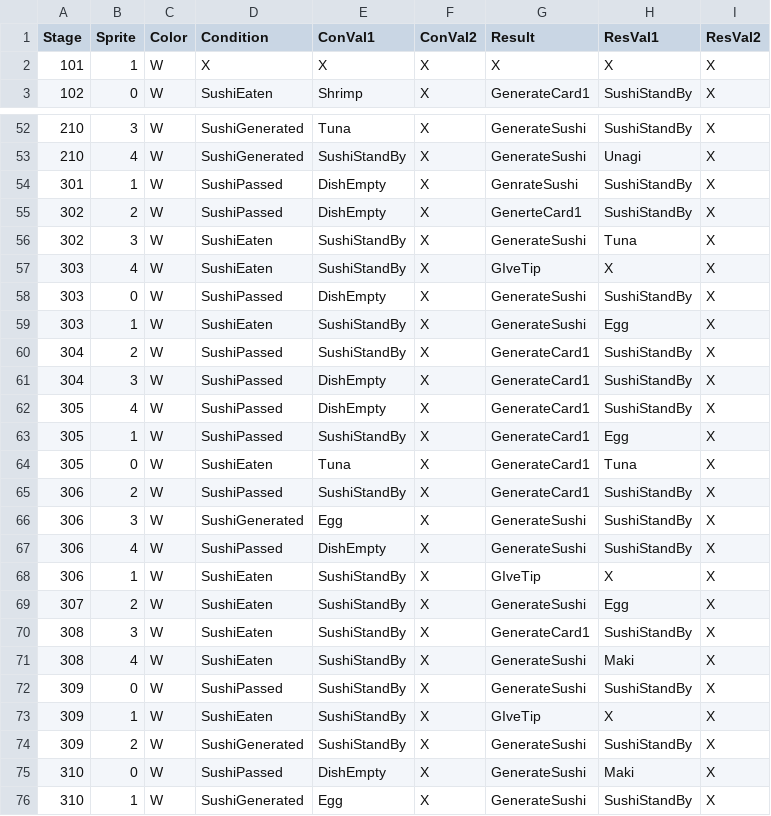
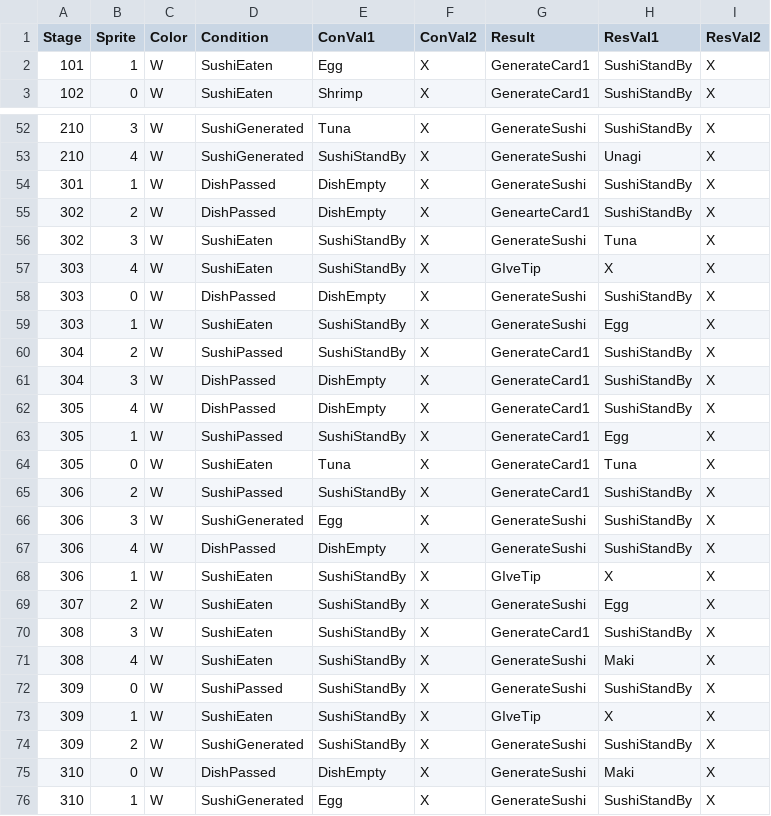
Before and after one commit to leeSEOyoung-snu/2025-GMTK-GameJam, a CSV file: Assets/Resources/Data/TestCat.csv, drawn as a sheet; only a part is shown, gaps mark what is left out.

```diff
--- a/Assets/Resources/Data/TestCat.csv
+++ b/Assets/Resources/Data/TestCat.csv
@@ -1,3 +1,3 @@
 Stage,Sprite,Color,Condition,ConVal1,ConVal2,Result,ResVal1,ResVal2
-101,1,W,X,X,X,X,X,X
+101,1,W,SushiEaten,Egg,X,GenerateCard1,SushiStandBy,X
 102,0,W,SushiEaten,Shrimp,X,GenerateCard1,SushiStandBy,X
@@ -53,11 +53,11 @@ Stage,Sprite,Color,Condition,ConVal1,ConVal2,Result,ResVal1,ResVal2
 210,4,W,SushiGenerated,SushiStandBy,X,GenerateSushi,Unagi,X
-301,1,W,SushiPassed,DishEmpty,X,GenrateSushi,SushiStandBy,X
-302,2,W,SushiPassed,DishEmpty,X,GenerteCard1,SushiStandBy,X
+301,1,W,DishPassed,DishEmpty,X,GenerateSushi,SushiStandBy,X
+302,2,W,DishPassed,DishEmpty,X,GenearteCard1,SushiStandBy,X
 302,3,W,SushiEaten,SushiStandBy,X,GenerateSushi,Tuna,X
 303,4,W,SushiEaten,SushiStandBy,X,GIveTip,X,X
-303,0,W,SushiPassed,DishEmpty,X,GenerateSushi,SushiStandBy,X
+303,0,W,DishPassed,DishEmpty,X,GenerateSushi,SushiStandBy,X
 303,1,W,SushiEaten,SushiStandBy,X,GenerateSushi,Egg,X
 304,2,W,SushiPassed,SushiStandBy,X,GenerateCard1,SushiStandBy,X
-304,3,W,SushiPassed,DishEmpty,X,GenerateCard1,SushiStandBy,X
-305,4,W,SushiPassed,DishEmpty,X,GenerateCard1,SushiStandBy,X
+304,3,W,DishPassed,DishEmpty,X,GenerateCard1,SushiStandBy,X
+305,4,W,DishPassed,DishEmpty,X,GenerateCard1,SushiStandBy,X
 305,1,W,SushiPassed,SushiStandBy,X,GenerateCard1,Egg,X
@@ -66,3 +66,3 @@ Stage,Sprite,Color,Condition,ConVal1,ConVal2,Result,ResVal1,ResVal2
 306,3,W,SushiGenerated,Egg,X,GenerateSushi,SushiStandBy,X
-306,4,W,SushiPassed,DishEmpty,X,GenerateSushi,SushiStandBy,X
+306,4,W,DishPassed,DishEmpty,X,GenerateSushi,SushiStandBy,X
 306,1,W,SushiEaten,SushiStandBy,X,GIveTip,X,X
@@ -74,3 +74,3 @@ Stage,Sprite,Color,Condition,ConVal1,ConVal2,Result,ResVal1,ResVal2
 309,2,W,SushiGenerated,SushiStandBy,X,GenerateSushi,SushiStandBy,X
-310,0,W,SushiPassed,DishEmpty,X,GenerateSushi,Maki,X
+310,0,W,DishPassed,DishEmpty,X,GenerateSushi,Maki,X
 310,1,W,SushiGenerated,Egg,X,GenerateSushi,SushiStandBy,X
```
Also changed, not shown: Assets/Resources/Data/Test.csv, 7 other files.
